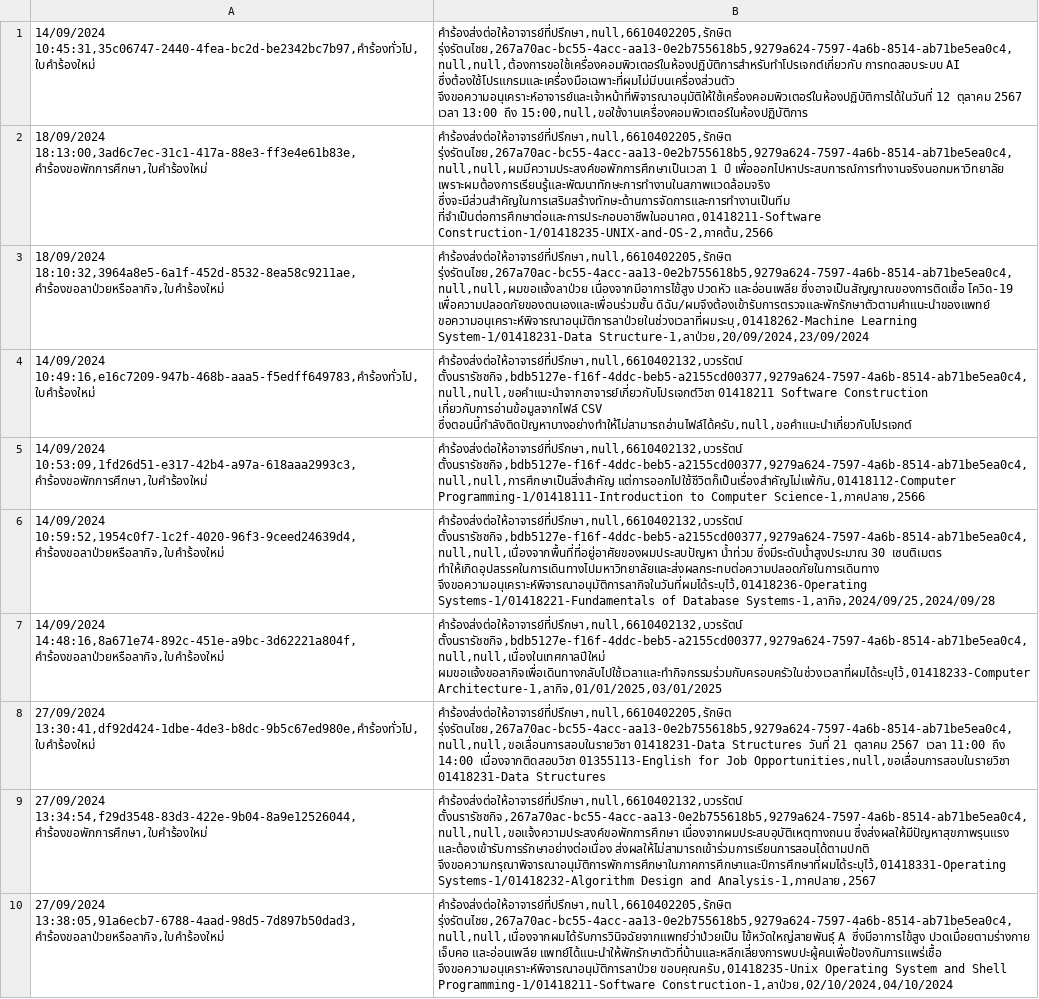
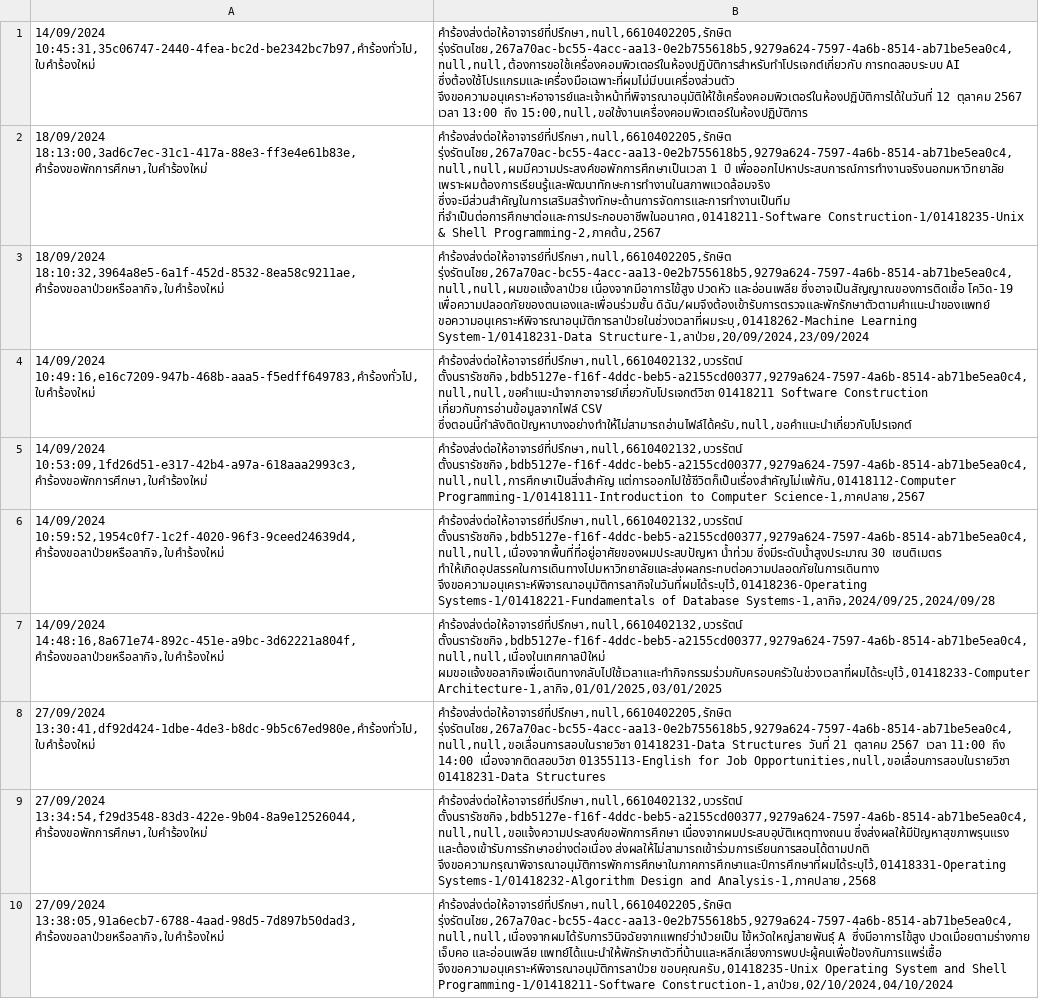
Before and after one commit to thg1rb/my-appeal, a CSV file: data/appeal-list.csv, drawn as a sheet; the diff names each change by its address in the sheet, - before the commit and + after, or states it on an @@ line.

```diff
--- a/data/appeal-list.csv
+++ b/data/appeal-list.csv
-B2: …ซึ่งจะมีส่วนสำคัญในการเสริมสร้างทักษะด้านการจัดการและการทำงานเป็นทีม ที่จำเป็นต่อการศึกษาต่อและการประกอบอาชีพในอนาคต,01418211-Software Construction-1/01418235-UNIX-and-OS-2,ภาคต้น,2566
+B2: …ซึ่งจะมีส่วนสำคัญในการเสริมสร้างทักษะด้านการจัดการและการทำงานเป็นทีม ที่จำเป็นต่อการศึกษาต่อและการประกอบอาชีพในอนาคต,01418211-Software Construction-1/01418235-Unix & Shell Programming-2,ภาคต้น,2567
-B5: …to Computer Science-1,ภาคปลาย,2566
+B5: …to Computer Science-1,ภาคปลาย,2567
-B9: คำร้องส่งต่อให้อาจารย์ที่ปรึกษา,null,6610402132,บวรรัตน์ ตั้งนรารัชชกิจ,267a70ac-bc55-4acc-aa13-0e2b755618b5,9279a624-7597-4a6b-8514-ab71be5ea0c4,null,null,ขอแจ้งความประสงค์ขอพักการศึกษา เนื่องจากผมประสบอุบัติเหตุทางถนน ซึ่งส่งผลให้มีปัญหาสุขภาพรุนแรง และต้องเข้ารับการรักษาอย่างต่อเนื่อง ส่งผลให้ไม่สามารถเข้าร่วมการเรียนการสอนได้ตามปกติ จึงขอความกรุณาพิจารณาอนุมัติการพักการศึกษาในภาคการศึกษาและปีการศึกษาที่ผมได้ระบุไว้,01418331-Operating Systems-1/01418232-Algorithm Design and Analysis-1,ภาคปลาย,2567
+B9: คำร้องส่งต่อให้อาจารย์ที่ปรึกษา,null,6610402132,บวรรัตน์ ตั้งนรารัชชกิจ,bdb5127e-f16f-4ddc-beb5-a2155cd00377,9279a624-7597-4a6b-8514-ab71be5ea0c4,null,null,ขอแจ้งความประสงค์ขอพักการศึกษา เนื่องจากผมประสบอุบัติเหตุทางถนน ซึ่งส่งผลให้มีปัญหาสุขภาพรุนแรง และต้องเข้ารับการรักษาอย่างต่อเนื่อง ส่งผลให้ไม่สามารถเข้าร่วมการเรียนการสอนได้ตามปกติ จึงขอความกรุณาพิจารณาอนุมัติการพักการศึกษาในภาคการศึกษาและปีการศึกษาที่ผมได้ระบุไว้,01418331-Operating Systems-1/01418232-Algorithm Design and Analysis-1,ภาคปลาย,2568
```
Also changed, not shown: data/modify-date.csv, 2 other files.
